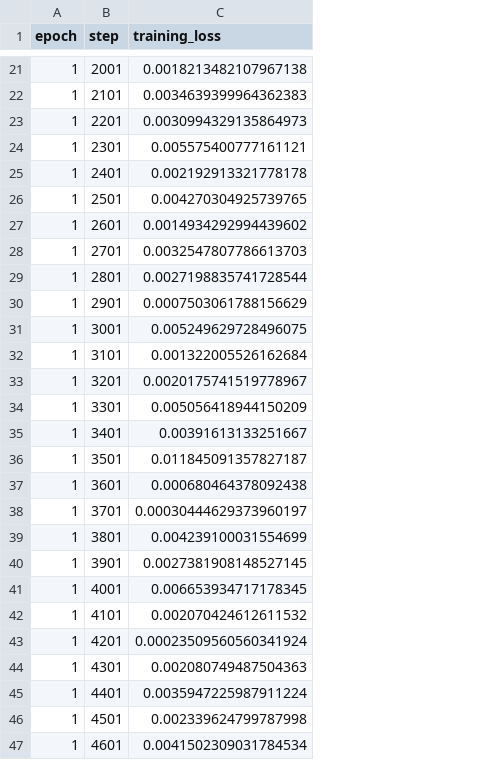
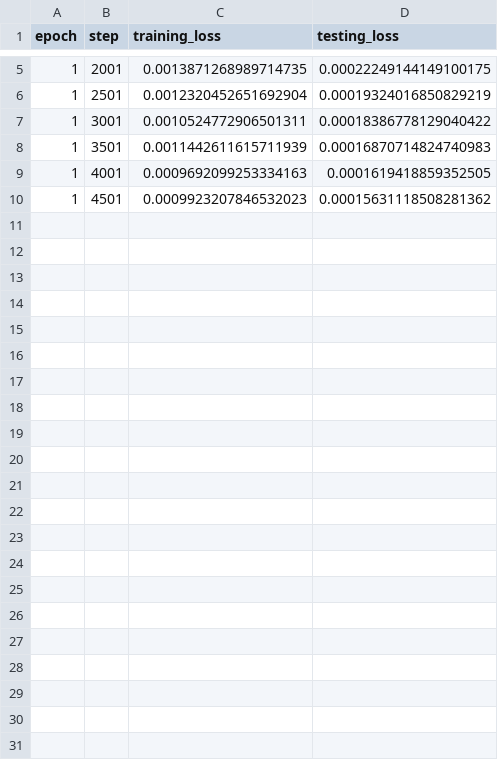
Before and after one commit to lcesaratto/german-articles-correction, a CSV file: pretrained_model/training_stats_multiple_masks_partially_wrong.csv, drawn as a sheet; only a part is shown, gaps mark what is left out; removed rows and columns are numbered as before the commit, all else as after; the diff covers the shown part only; the diff names each change by its address in the sheet, - before the commit and + after, or states it on an @@ line.

```diff
--- a/pretrained_model/training_stats_multiple_masks_partially_wrong.csv
+++ b/pretrained_model/training_stats_multiple_masks_partially_wrong.csv
+column D (testing_loss), rows 5-10: 0.00022249144149100175 | 0.00019324016850829219 | 0.00018386778129040422 | 0.00016870714824740983 | 0.0001619418859352505 | 0.00015631118508281362
-C5 (training_loss): 0.0018213482107967138
+C5 (training_loss): 0.0013871268989714735
-row 22: 1 | 2101 | 0.0034639399964362383
-row 23: 1 | 2201 | 0.0030994329135864973
-row 24: 1 | 2301 | 0.005575400777161121
-row 25: 1 | 2401 | 0.002192913321778178
-C6 (training_loss): 0.004270304925739765
+C6 (training_loss): 0.0012320452651692904
-row 27: 1 | 2601 | 0.0014934292994439602
-row 28: 1 | 2701 | 0.0032547807786613703
-row 29: 1 | 2801 | 0.0027198835741728544
-row 30: 1 | 2901 | 0.0007503061788156629
-C7 (training_loss): 0.005249629728496075
+C7 (training_loss): 0.0010524772906501311
-row 32: 1 | 3101 | 0.001322005526162684
-row 33: 1 | 3201 | 0.0020175741519778967
-row 34: 1 | 3301 | 0.005056418944150209
-row 35: 1 | 3401 | 0.00391613133251667
-C8 (training_loss): 0.011845091357827187
+C8 (training_loss): 0.0011442611615711939
-row 37: 1 | 3601 | 0.000680464378092438
-row 38: 1 | 3701 | 0.00030444629373960197
-row 39: 1 | 3801 | 0.004239100031554699
-row 40: 1 | 3901 | 0.0027381908148527145
-C9 (training_loss): 0.006653934717178345
+C9 (training_loss): 0.0009692099253334163
-row 42: 1 | 4101 | 0.002070424612611532
-row 43: 1 | 4201 | 0.00023509560560341924
-row 44: 1 | 4301 | 0.002080749487504363
-row 45: 1 | 4401 | 0.0035947225987911224
-C10 (training_loss): 0.002339624799787998
+C10 (training_loss): 0.0009923207846532023
-row 47: 1 | 4601 | 0.0041502309031784534
```
Also changed, not shown: 16 removed rows and 3 edited cells elsewhere in this file, pretrained_model/training_stats_multiple_masks.csv, pretrained_model/training_stats_single_mask.csv, 14 other files.
